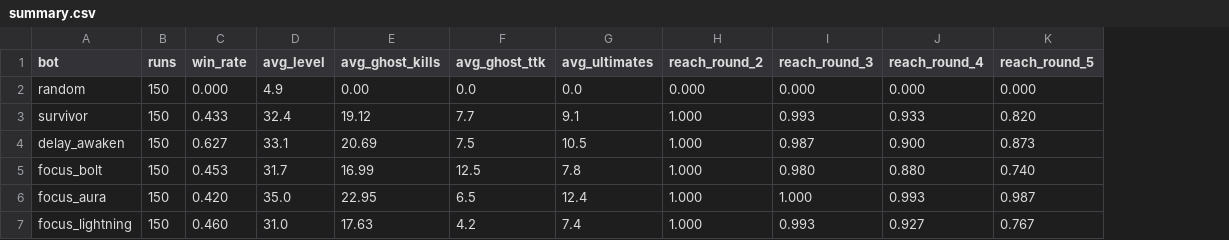
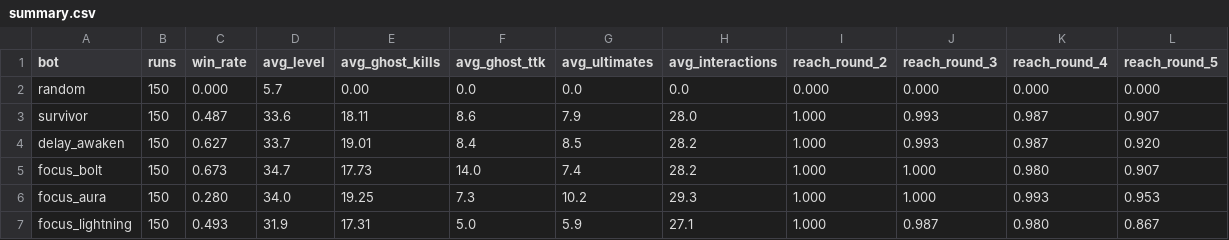
Before and after one commit to kimpro4214/100sec-corps, a CSV file: playtest/legion/summary.csv, drawn as a sheet; addresses are those after the commit; the diff names each change by its address in the sheet, - before the commit and + after, or states it on an @@ line.

```diff
--- a/playtest/legion/summary.csv
+++ b/playtest/legion/summary.csv
+column H (avg_interactions), rows 2-7: 0.0 | 28.0 | 28.2 | 28.2 | 29.3 | 27.1
-D2 (avg_level): 4.9
+D2 (avg_level): 5.7
-C3 (win_rate): 0.433
+C3 (win_rate): 0.487
-D3 (avg_level): 32.4
+D3 (avg_level): 33.6
-E3 (avg_ghost_kills): 19.12
+E3 (avg_ghost_kills): 18.11
-F3 (avg_ghost_ttk): 7.7
+F3 (avg_ghost_ttk): 8.6
-G3 (avg_ultimates): 9.1
+G3 (avg_ultimates): 7.9
-K3 (reach_round_4): 0.933
+K3 (reach_round_4): 0.987
-L3 (reach_round_5): 0.820
+L3 (reach_round_5): 0.907
-D4 (avg_level): 33.1
+D4 (avg_level): 33.7
-E4 (avg_ghost_kills): 20.69
+E4 (avg_ghost_kills): 19.01
-F4 (avg_ghost_ttk): 7.5
+F4 (avg_ghost_ttk): 8.4
-G4 (avg_ultimates): 10.5
+G4 (avg_ultimates): 8.5
-J4 (reach_round_3): 0.987
+J4 (reach_round_3): 0.993
-K4 (reach_round_4): 0.900
+K4 (reach_round_4): 0.987
-L4 (reach_round_5): 0.873
+L4 (reach_round_5): 0.920
-C5 (win_rate): 0.453
+C5 (win_rate): 0.673
-D5 (avg_level): 31.7
+D5 (avg_level): 34.7
-E5 (avg_ghost_kills): 16.99
+E5 (avg_ghost_kills): 17.73
-F5 (avg_ghost_ttk): 12.5
+F5 (avg_ghost_ttk): 14.0
-G5 (avg_ultimates): 7.8
+G5 (avg_ultimates): 7.4
-J5 (reach_round_3): 0.980
+J5 (reach_round_3): 1.000
-K5 (reach_round_4): 0.880
+K5 (reach_round_4): 0.980
-L5 (reach_round_5): 0.740
+L5 (reach_round_5): 0.907
-C6 (win_rate): 0.420
+C6 (win_rate): 0.280
-D6 (avg_level): 35.0
+D6 (avg_level): 34.0
-E6 (avg_ghost_kills): 22.95
+E6 (avg_ghost_kills): 19.25
-F6 (avg_ghost_ttk): 6.5
+F6 (avg_ghost_ttk): 7.3
-G6 (avg_ultimates): 12.4
+G6 (avg_ultimates): 10.2
-L6 (reach_round_5): 0.987
+L6 (reach_round_5): 0.953
-C7 (win_rate): 0.460
+C7 (win_rate): 0.493
-D7 (avg_level): 31.0
+D7 (avg_level): 31.9
-E7 (avg_ghost_kills): 17.63
+E7 (avg_ghost_kills): 17.31
-F7 (avg_ghost_ttk): 4.2
+F7 (avg_ghost_ttk): 5.0
-G7 (avg_ultimates): 7.4
+G7 (avg_ultimates): 5.9
-J7 (reach_round_3): 0.993
+J7 (reach_round_3): 0.987
-K7 (reach_round_4): 0.927
+K7 (reach_round_4): 0.980
-L7 (reach_round_5): 0.767
+L7 (reach_round_5): 0.867
```
Also changed, not shown: playtest/legion/bosses.csv, playtest/legion/choices.csv, 4 other files.
